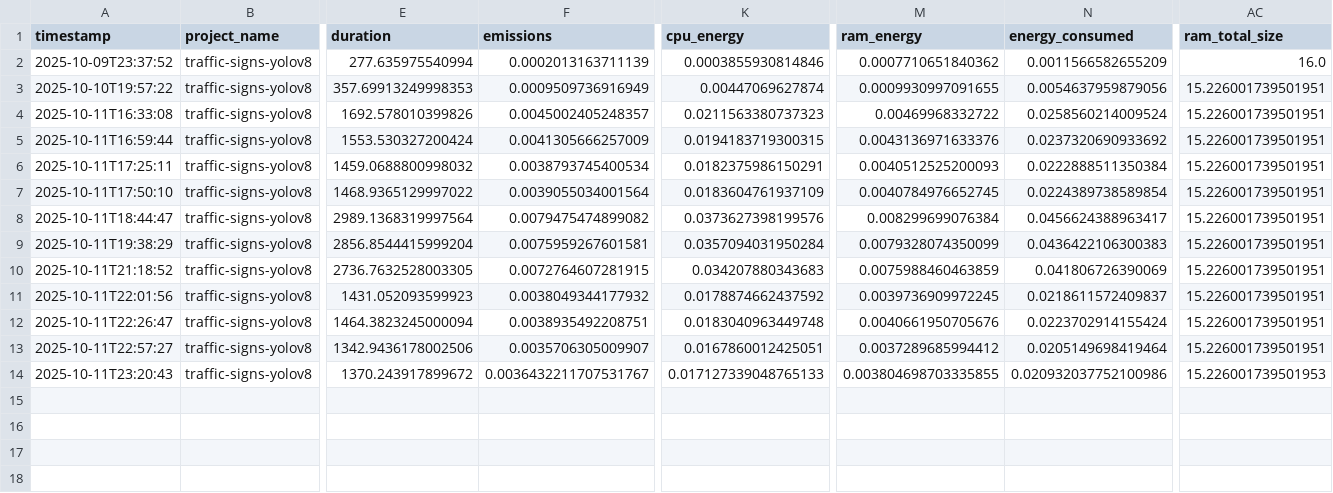
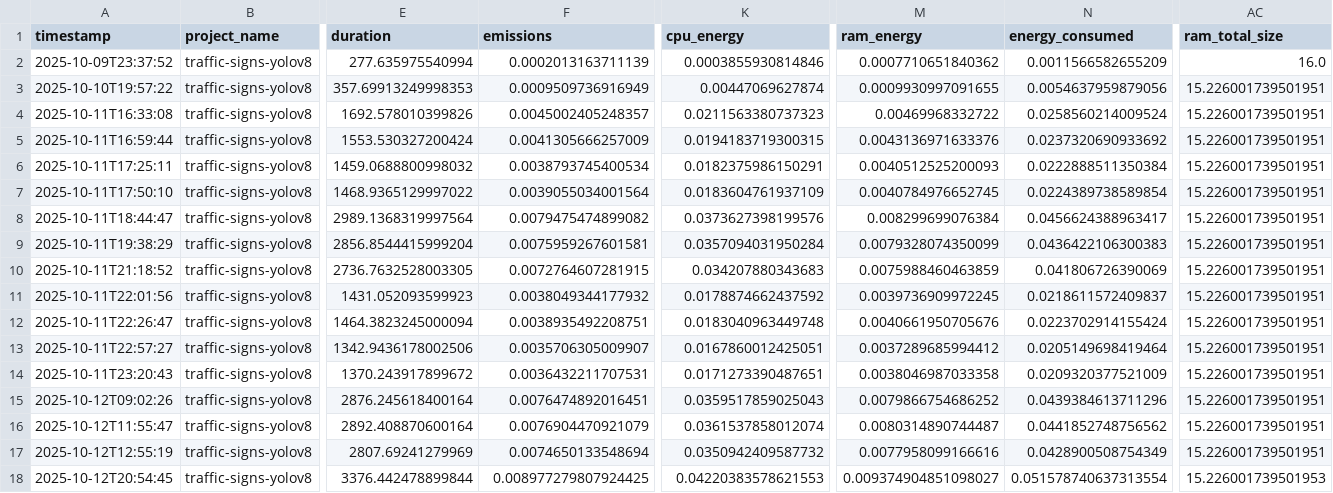
Before and after one commit to taed2-2526q1-gced-upc/TAED2_SignAI, a CSV file: reports/codecarbon_out/emissions.csv, drawn as a sheet; only a part is shown, gaps mark what is left out; rows hold the shown columns only; the diff names each change by its address in the sheet, - before the commit and + after, or states it on an @@ line.

Commit message:
Best model training emissions

```diff
--- a/reports/codecarbon_out/emissions.csv
+++ b/reports/codecarbon_out/emissions.csv
-F14 (emissions): 0.0036432211707531767
+F14 (emissions): 0.0036432211707531
-K14 (cpu_energy): 0.017127339048765133
+K14 (cpu_energy): 0.0171273390487651
-M14 (ram_energy): 0.003804698703335855
+M14 (ram_energy): 0.0038046987033358
-N14 (energy_consumed): 0.020932037752100986
+N14 (energy_consumed): 0.0209320377521009
-AC14 (ram_total_size): 15.226001739501953
+AC14 (ram_total_size): 15.226001739501951
+row 15: 2025-10-12T09:02:26 | traffic-signs-yolov8 | 2876.245618400164 | 0.0076474892016451 | 0.0359517859025043 | 0.0079866754686252 | 0.0439384613711296 | 15.226001739501951
+row 16: 2025-10-12T11:55:47 | traffic-signs-yolov8 | 2892.408870600164 | 0.0076904470921079 | 0.0361537858012074 | 0.0080314890744487 | 0.0441852748756562 | 15.226001739501951
+row 17: 2025-10-12T12:55:19 | traffic-signs-yolov8 | 2807.69241279969 | 0.0074650133548694 | 0.0350942409587732 | 0.0077958099166616 | 0.0428900508754349 | 15.226001739501951
+row 18: 2025-10-12T20:54:45 | traffic-signs-yolov8 | 3376.442478899844 | 0.008977279807924425 | 0.04220383578621553 | 0.009374904851098027 | 0.051578740637313554 | 15.226001739501953
```
